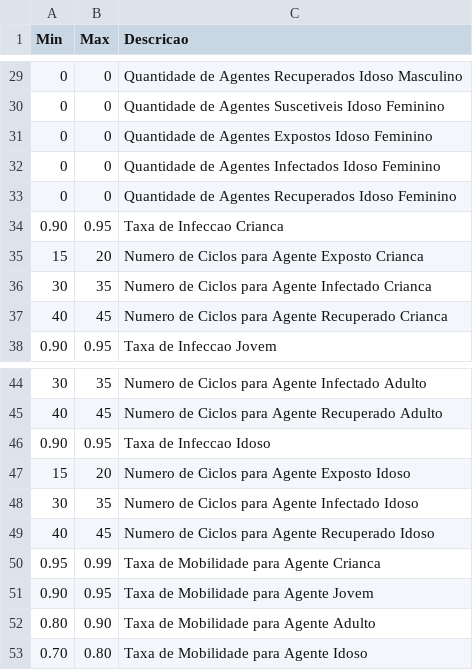
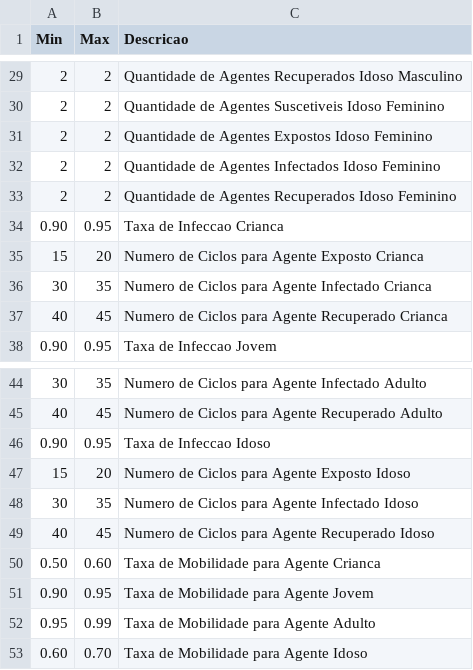
Before and after one commit to EpidemiologiaLCAS/SEIRS_64bits, a CSV file: Entradas/MonteCarlo_0/Quadra_1/Lote_0.csv, drawn as a sheet; only a part is shown, gaps mark what is left out; the diff covers the shown part only.

```diff
--- a/Entradas/MonteCarlo_0/Quadra_1/Lote_0.csv
+++ b/Entradas/MonteCarlo_0/Quadra_1/Lote_0.csv
@@ -29,6 +29,6 @@ Min;Max;Descricao
-0;0;Quantidade de Agentes Recuperados Idoso Masculino
-0;0;Quantidade de Agentes Suscetiveis Idoso Feminino
-0;0;Quantidade de Agentes Expostos Idoso Feminino
-0;0;Quantidade de Agentes Infectados Idoso Feminino
-0;0;Quantidade de Agentes Recuperados Idoso Feminino
+2;2;Quantidade de Agentes Recuperados Idoso Masculino
+2;2;Quantidade de Agentes Suscetiveis Idoso Feminino
+2;2;Quantidade de Agentes Expostos Idoso Feminino
+2;2;Quantidade de Agentes Infectados Idoso Feminino
+2;2;Quantidade de Agentes Recuperados Idoso Feminino
 0.90;0.95;Taxa de Infeccao Crianca
@@ -49,5 +49,5 @@ Min;Max;Descricao
 40;45;Numero de Ciclos para Agente Recuperado Idoso
-0.95;0.99;Taxa de Mobilidade para Agente Crianca
+0.50;0.60;Taxa de Mobilidade para Agente Crianca
 0.90;0.95;Taxa de Mobilidade para Agente Jovem
-0.80;0.90;Taxa de Mobilidade para Agente Adulto
-0.70;0.80;Taxa de Mobilidade para Agente Idoso
+0.95;0.99;Taxa de Mobilidade para Agente Adulto
+0.60;0.70;Taxa de Mobilidade para Agente Idoso
```
Also changed, not shown: 54 edited cells elsewhere in this file, Entradas/MonteCarlo_0/Quadra_0/Lote_0.csv, Entradas/MonteCarlo_0/Quadra_0/Lote_1.csv, 46 other files.
